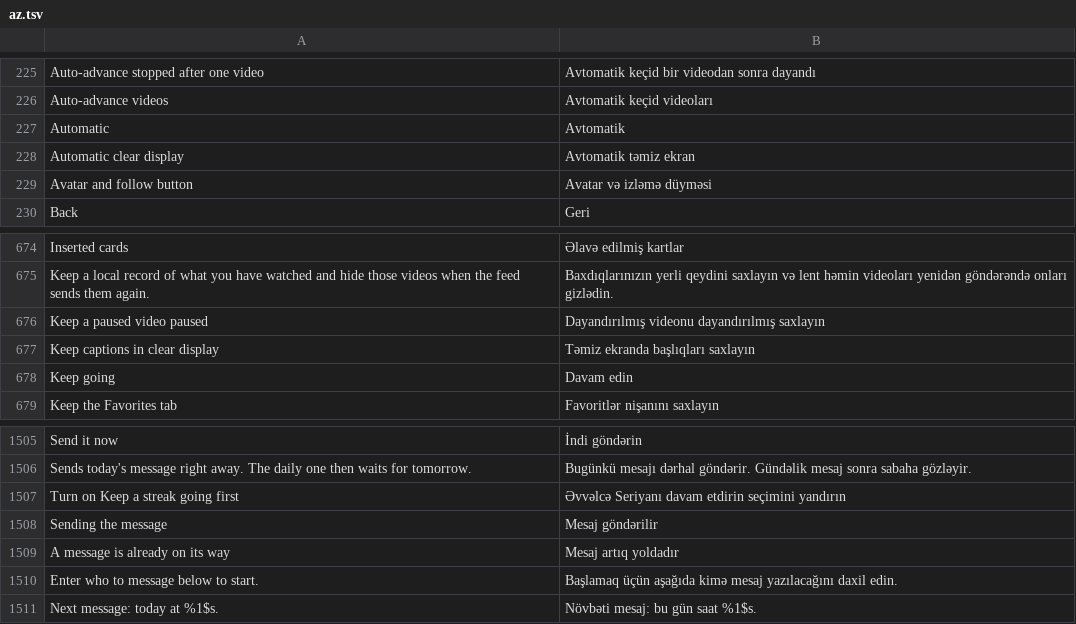
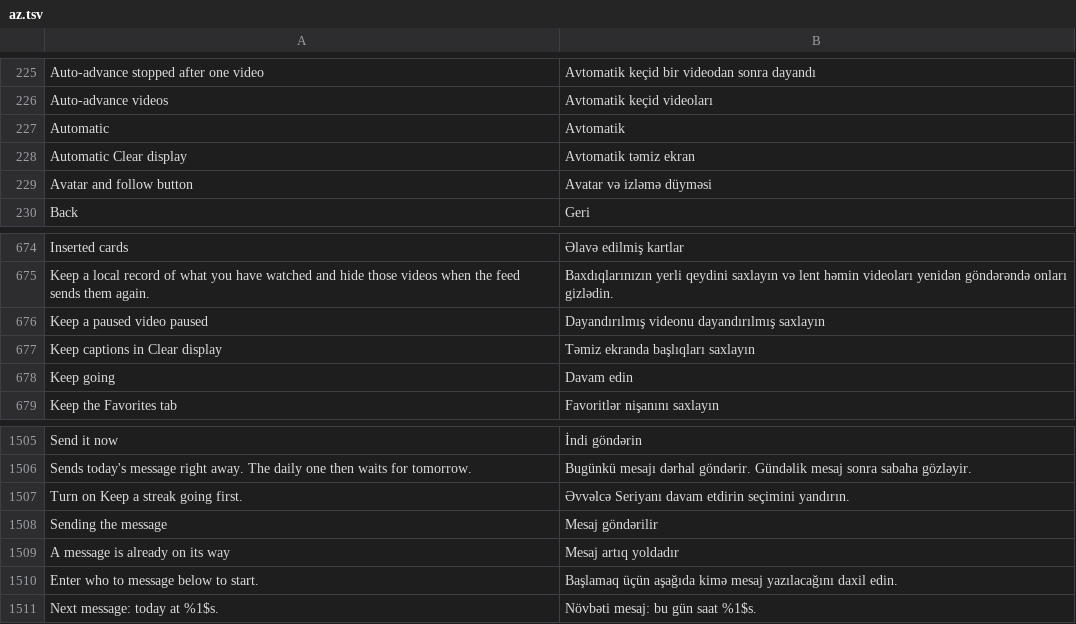
Before and after one commit to Nezumi-2711/HushFeed, a TSV file: extensions/tiktok/src/main/l10n/az.tsv, drawn as a sheet; only a part is shown, gaps mark what is left out.

```diff
--- a/extensions/tiktok/src/main/l10n/az.tsv
+++ b/extensions/tiktok/src/main/l10n/az.tsv
@@ -227,3 +227,3 @@ Auto-advance videos	Avtomatik keçid videoları
 Automatic	Avtomatik
-Automatic clear display	Avtomatik təmiz ekran
+Automatic Clear display	Avtomatik təmiz ekran
 Avatar and follow button	Avatar və izləmə düyməsi
@@ -676,3 +676,3 @@ Keep a local record of what you have watched and hide those videos when the feed
 Keep a paused video paused	Dayandırılmış videonu dayandırılmış saxlayın
-Keep captions in clear display	Təmiz ekranda başlıqları saxlayın
+Keep captions in Clear display	Təmiz ekranda başlıqları saxlayın
 Keep going	Davam edin
@@ -1506,3 +1506,3 @@ Send it now	İndi göndərin
 Sends today's message right away. The daily one then waits for tomorrow.	Bugünkü mesajı dərhal göndərir. Gündəlik mesaj sonra sabaha gözləyir.
-Turn on Keep a streak going first	Əvvəlcə Seriyanı davam etdirin seçimini yandırın
+Turn on Keep a streak going first.	Əvvəlcə Seriyanı davam etdirin seçimini yandırın.
 Sending the message	Mesaj göndərilir
```
Also changed, not shown: extensions/tiktok/src/main/l10n/de.tsv, extensions/tiktok/src/main/l10n/en.csv, 18 other files.
